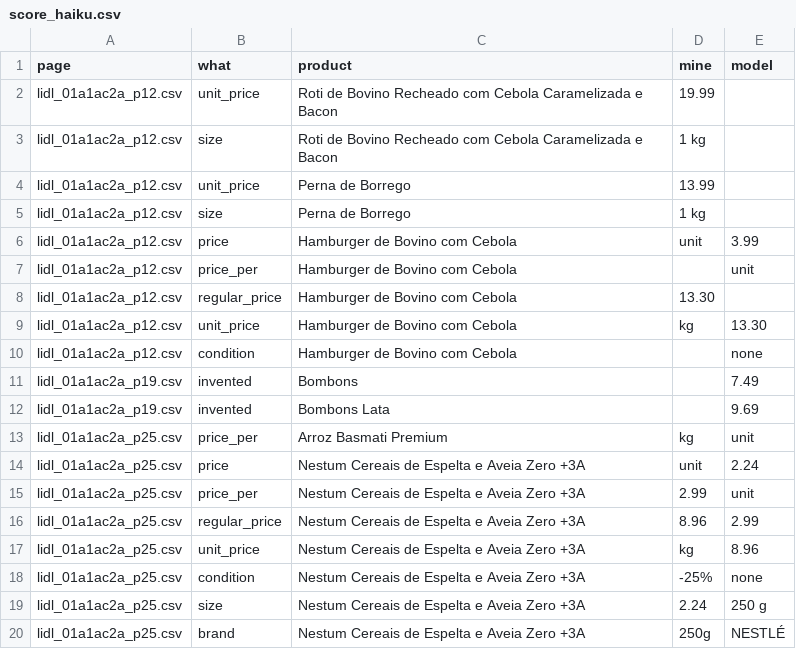
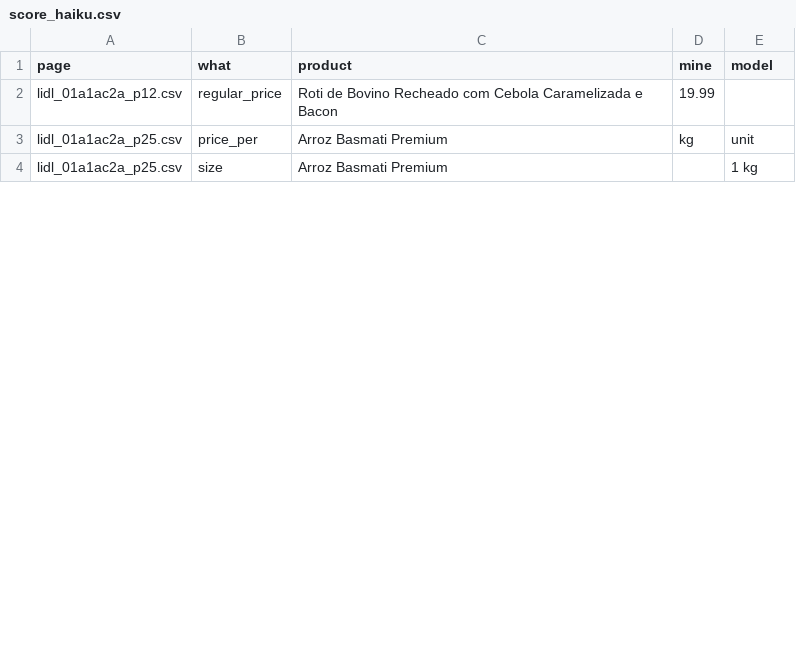
Before and after one commit to fcondessa1/supermarket-of-the-week, a CSV file: data/llm/leaflet/score_haiku.csv, drawn as a sheet; only a part is shown; the diff covers the shown part only.

Commit message:
Leaflet experiment: label fixes (missing brand column, 2 missed offers)

```diff
--- a/data/llm/leaflet/score_haiku.csv
+++ b/data/llm/leaflet/score_haiku.csv
@@ -1,20 +1,4 @@
 page,what,product,mine,model
-lidl_01a1ac2a_p12.csv,unit_price,Roti de Bovino Recheado com Cebola Caramelizada e Bacon,19.99,
-lidl_01a1ac2a_p12.csv,size,Roti de Bovino Recheado com Cebola Caramelizada e Bacon,1 kg,
-lidl_01a1ac2a_p12.csv,unit_price,Perna de Borrego,13.99,
-lidl_01a1ac2a_p12.csv,size,Perna de Borrego,1 kg,
-lidl_01a1ac2a_p12.csv,price,Hamburger de Bovino com Cebola,unit,3.99
-lidl_01a1ac2a_p12.csv,price_per,Hamburger de Bovino com Cebola,,unit
-lidl_01a1ac2a_p12.csv,regular_price,Hamburger de Bovino com Cebola,13.30,
-lidl_01a1ac2a_p12.csv,unit_price,Hamburger de Bovino com Cebola,kg,13.30
-lidl_01a1ac2a_p12.csv,condition,Hamburger de Bovino com Cebola,,none
-lidl_01a1ac2a_p19.csv,invented,Bombons,,7.49
-lidl_01a1ac2a_p19.csv,invented,Bombons Lata,,9.69
+lidl_01a1ac2a_p12.csv,regular_price,Roti de Bovino Recheado com Cebola Caramelizada e Bacon,19.99,
 lidl_01a1ac2a_p25.csv,price_per,Arroz Basmati Premium,kg,unit
-lidl_01a1ac2a_p25.csv,price,Nestum Cereais de Espelta e Aveia Zero +3A,unit,2.24
-lidl_01a1ac2a_p25.csv,price_per,Nestum Cereais de Espelta e Aveia Zero +3A,2.99,unit
-lidl_01a1ac2a_p25.csv,regular_price,Nestum Cereais de Espelta e Aveia Zero +3A,8.96,2.99
-lidl_01a1ac2a_p25.csv,unit_price,Nestum Cereais de Espelta e Aveia Zero +3A,kg,8.96
-lidl_01a1ac2a_p25.csv,condition,Nestum Cereais de Espelta e Aveia Zero +3A,-25%,none
-lidl_01a1ac2a_p25.csv,size,Nestum Cereais de Espelta e Aveia Zero +3A,2.24,250 g
-lidl_01a1ac2a_p25.csv,brand,Nestum Cereais de Espelta e Aveia Zero +3A,250g,NESTLÉ
+lidl_01a1ac2a_p25.csv,size,Arroz Basmati Premium,,1 kg
```
Also changed, not shown: 15 removed rows and 1 edited cell elsewhere in this file, data/labels/offers/lidl_01a1ac2a_p12.csv, data/labels/offers/lidl_01a1ac2a_p19.csv, 2 other files.
